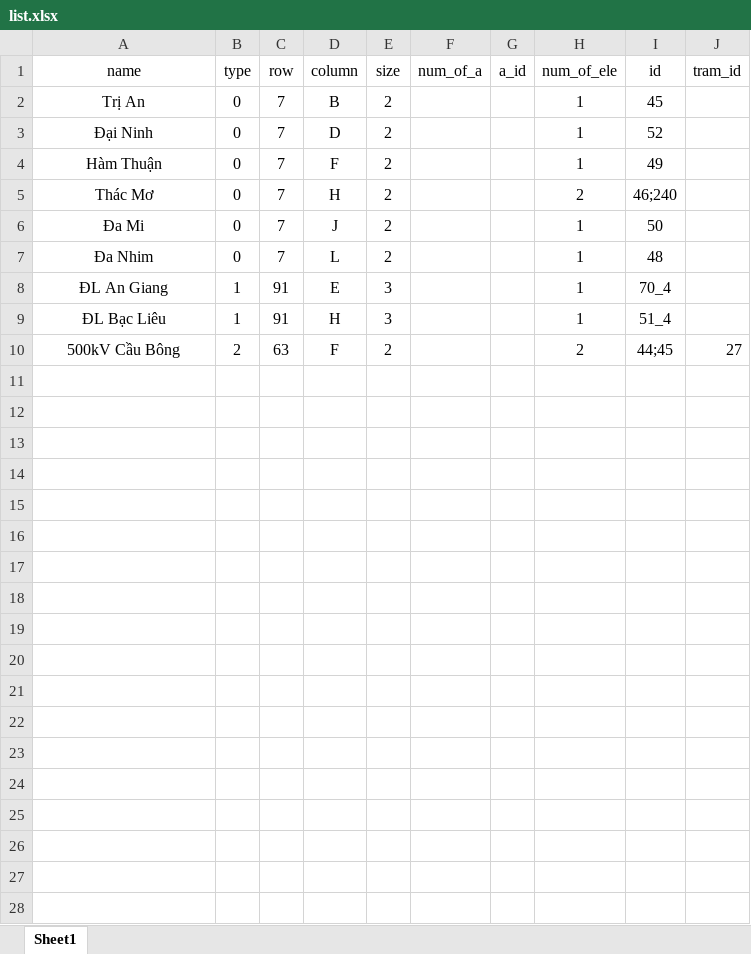
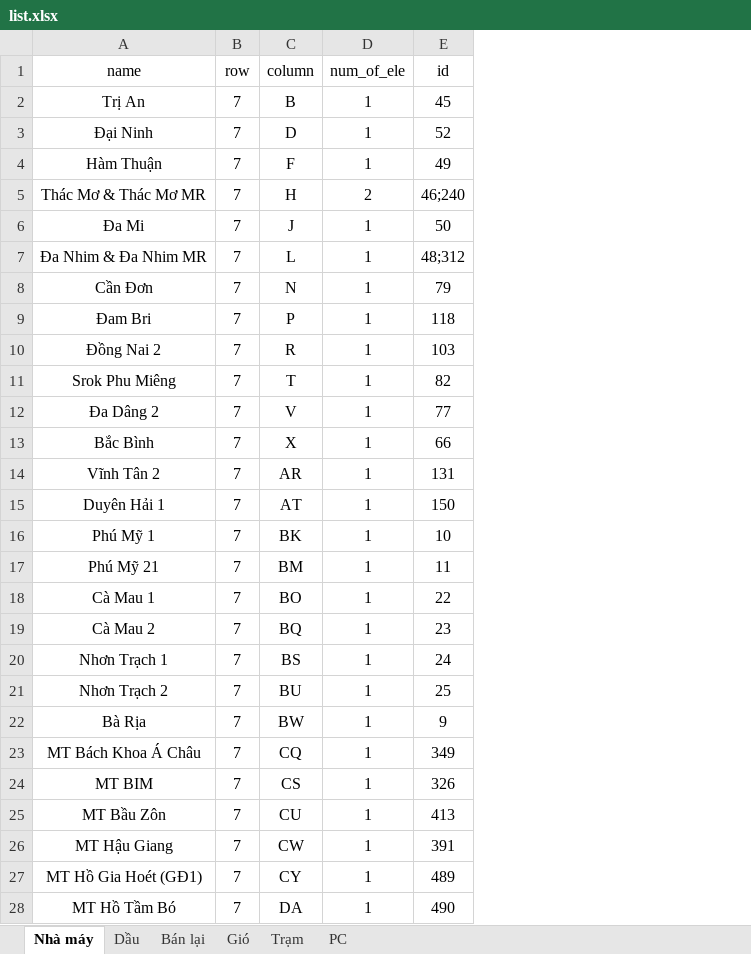
Before and after one commit to agisa/smov, an Excel workbook: list.xlsx, sheet Nhà máy, drawn as a sheet; only a part is shown; values as stored, in another font and other column widths than the file's, no borders; removed rows and columns are numbered as before the commit, all else as after; the diff covers the shown part only; the diff names each change by its address in the sheet, - before the commit and + after, or states it on an @@ line.

```diff
--- a/list.xlsx (sheet Nhà máy)
+++ b/list.xlsx (sheet Nhà máy)
-sheet tab: Sheet1
+sheet tab: Nhà máy
+sheet tab: Dầu
+sheet tab: Bán lại
+sheet tab: Gió
+sheet tab: Trạm
+sheet tab: PC
-column B (type), rows 2-7: all 0
-column E (size), rows 2-7: all 2
-column F (num_of_a), empty
-column G (a_id), empty
-column J (tram_id), empty
-A5 (name): Thác Mơ
+A5 (name): Thác Mơ & Thác Mơ MR
-A7 (name): Đa Nhim
+A7 (name): Đa Nhim & Đa Nhim MR
-E7 (id): 48
+E7 (id): 48;312
-row 8: ĐL An Giang | 1 | 91 | E | 3 |  |  | 1 | 70_4
-row 9: ĐL Bạc Liêu | 1 | 91 | H | 3 |  |  | 1 | 51_4
-row 10: 500kV Cầu Bông | 2 | 63 | F | 2 |  |  | 2 | 44;45 | 27
+row 8: Cần Đơn | 7 | N | 1 | 79
+row 9: Đam Bri | 7 | P | 1 | 118
+row 10: Đồng Nai 2 | 7 | R | 1 | 103
+row 11: Srok Phu Miêng | 7 | T | 1 | 82
+row 12: Đa Dâng 2 | 7 | V | 1 | 77
+row 13: Bắc Bình | 7 | X | 1 | 66
+row 14: Vĩnh Tân 2 | 7 | AR | 1 | 131
+row 15: Duyên Hải 1 | 7 | AT | 1 | 150
+row 16: Phú Mỹ 1 | 7 | BK | 1 | 10
+row 17: Phú Mỹ 21 | 7 | BM | 1 | 11
+row 18: Cà Mau 1 | 7 | BO | 1 | 22
+row 19: Cà Mau 2 | 7 | BQ | 1 | 23
+row 20: Nhơn Trạch 1 | 7 | BS | 1 | 24
+row 21: Nhơn Trạch 2 | 7 | BU | 1 | 25
+row 22: Bà Rịa | 7 | BW | 1 | 9
+row 23: MT Bách Khoa Á Châu | 7 | CQ | 1 | 349
+row 24: MT BIM | 7 | CS | 1 | 326
+row 25: MT Bầu Zôn | 7 | CU | 1 | 413
+row 26: MT Hậu Giang | 7 | CW | 1 | 391
+row 27: MT Hồ Gia Hoét (GĐ1) | 7 | CY | 1 | 489
+row 28: MT Hồ Tầm Bó | 7 | DA | 1 | 490
```
Also changed, not shown: 6 added rows elsewhere in this sheet, file_mau.xlsx, res.xlsx.
